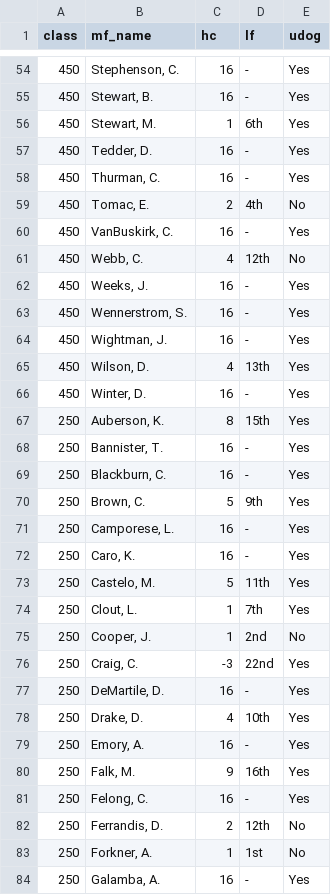
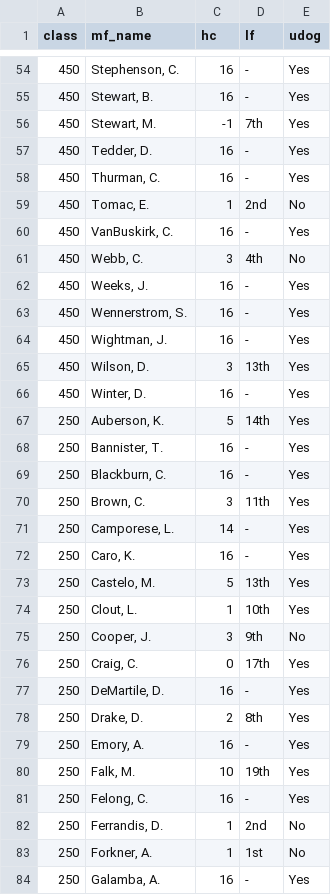
Before and after one commit to markwhat1/motoFantasy, a CSV file: data/rider_lists.csv, drawn as a sheet; only a part is shown, gaps mark what is left out; the diff covers the shown part only.

```diff
--- a/data/rider_lists.csv
+++ b/data/rider_lists.csv
@@ -55,8 +55,8 @@ class,mf_name,hc,lf,udog
 450,"Stewart, B.",16,-,Yes
-450,"Stewart, M.",1,6th,Yes
+450,"Stewart, M.",-1,7th,Yes
 450,"Tedder, D.",16,-,Yes
 450,"Thurman, C.",16,-,Yes
-450,"Tomac, E.",2,4th,No
+450,"Tomac, E.",1,2nd,No
 450,"VanBuskirk, C.",16,-,Yes
-450,"Webb, C.",4,12th,No
+450,"Webb, C.",3,4th,No
 450,"Weeks, J.",16,-,Yes
@@ -64,20 +64,20 @@ class,mf_name,hc,lf,udog
 450,"Wightman, J.",16,-,Yes
-450,"Wilson, D.",4,13th,Yes
+450,"Wilson, D.",3,13th,Yes
 450,"Winter, D.",16,-,Yes
-250,"Auberson, K.",8,15th,Yes
+250,"Auberson, K.",5,14th,Yes
 250,"Bannister, T.",16,-,Yes
 250,"Blackburn, C.",16,-,Yes
-250,"Brown, C.",5,9th,Yes
-250,"Camporese, L.",16,-,Yes
+250,"Brown, C.",3,11th,Yes
+250,"Camporese, L.",14,-,Yes
 250,"Caro, K.",16,-,Yes
-250,"Castelo, M.",5,11th,Yes
-250,"Clout, L.",1,7th,Yes
-250,"Cooper, J.",1,2nd,No
-250,"Craig, C.",-3,22nd,Yes
+250,"Castelo, M.",5,13th,Yes
+250,"Clout, L.",1,10th,Yes
+250,"Cooper, J.",3,9th,No
+250,"Craig, C.",0,17th,Yes
 250,"DeMartile, D.",16,-,Yes
-250,"Drake, D.",4,10th,Yes
+250,"Drake, D.",2,8th,Yes
 250,"Emory, A.",16,-,Yes
-250,"Falk, M.",9,16th,Yes
+250,"Falk, M.",10,19th,Yes
 250,"Felong, C.",16,-,Yes
-250,"Ferrandis, D.",2,12th,No
+250,"Ferrandis, D.",1,2nd,No
 250,"Forkner, A.",1,1st,No
```
Also changed, not shown: 5 added rows, 2 removed rows and 64 edited cells elsewhere in this file, data/live_timing.csv, 1 other file.
